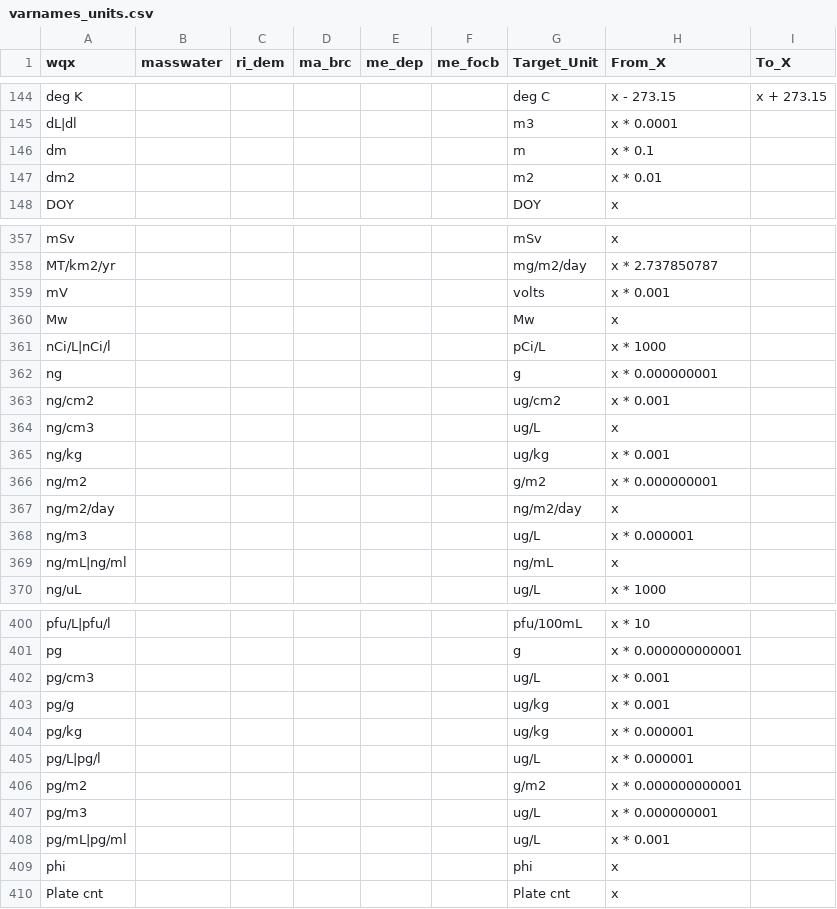
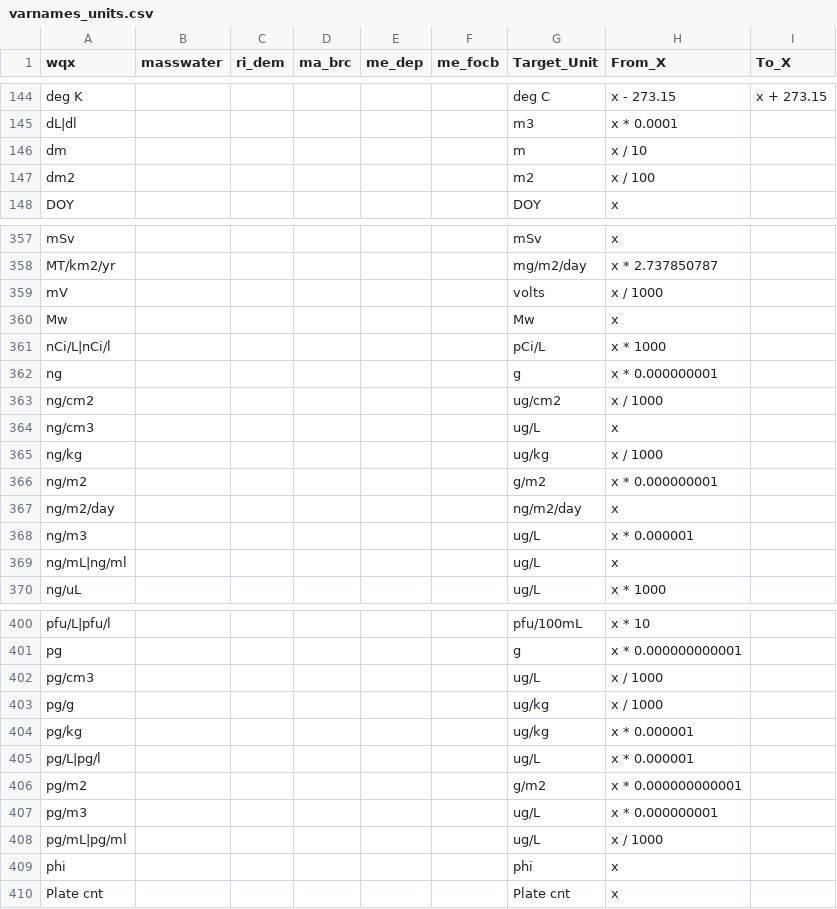
Before and after one commit to massbays-tech/wqformat, a CSV file: data-raw/varnames_units.csv, drawn as a sheet; only a part is shown, gaps mark what is left out; the diff covers the shown part only.

```diff
--- a/data-raw/varnames_units.csv
+++ b/data-raw/varnames_units.csv
@@ -145,4 +145,4 @@ deg K,,,,,,deg C,x - 273.15,x + 273.15
 dL|dl,,,,,,m3,x * 0.0001,
-dm,,,,,,m,x * 0.1,
-dm2,,,,,,m2,x * 0.01,
+dm,,,,,,m,x / 10,
+dm2,,,,,,m2,x / 100,
 DOY,,,,,,DOY,x,
@@ -358,3 +358,3 @@ mSv,,,,,,mSv,x,
 MT/km2/yr,,,,,,mg/m2/day,x * 2.737850787,
-mV,,,,,,volts,x * 0.001,
+mV,,,,,,volts,x / 1000,
 Mw,,,,,,Mw,x,
@@ -362,5 +362,5 @@ nCi/L|nCi/l,,,,,,pCi/L,x * 1000,
 ng,,,,,,g,x * 0.000000001,
-ng/cm2,,,,,,ug/cm2,x * 0.001,
+ng/cm2,,,,,,ug/cm2,x / 1000,
 ng/cm3,,,,,,ug/L,x,
-ng/kg,,,,,,ug/kg,x * 0.001,
+ng/kg,,,,,,ug/kg,x / 1000,
 ng/m2,,,,,,g/m2,x * 0.000000001,
@@ -368,3 +368,3 @@ ng/m2/day,,,,,,ng/m2/day,x,
 ng/m3,,,,,,ug/L,x * 0.000001,
-ng/mL|ng/ml,,,,,,ng/mL,x,
+ng/mL|ng/ml,,,,,,ug/L,x,
 ng/uL,,,,,,ug/L,x * 1000,
@@ -401,4 +401,4 @@ pfu/L|pfu/l,,,,,,pfu/100mL,x * 10,
 pg,,,,,,g,x * 0.000000000001,
-pg/cm3,,,,,,ug/L,x * 0.001,
-pg/g,,,,,,ug/kg,x * 0.001,
+pg/cm3,,,,,,ug/L,x / 1000,
+pg/g,,,,,,ug/kg,x / 1000,
 pg/kg,,,,,,ug/kg,x * 0.000001,
@@ -407,3 +407,3 @@ pg/m2,,,,,,g/m2,x * 0.000000000001,
 pg/m3,,,,,,ug/L,x * 0.000000001,
-pg/mL|pg/ml,,,,,,ug/L,x * 0.001,
+pg/mL|pg/ml,,,,,,ug/L,x / 1000,
 phi,,,,,,phi,x,
```
Also changed, not shown: 26 edited cells elsewhere in this file, inst/extdata/colnames_results.csv, inst/extdata/varnames_units.csv, 12 other files.
